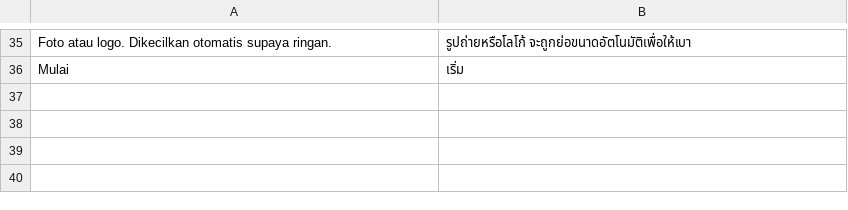
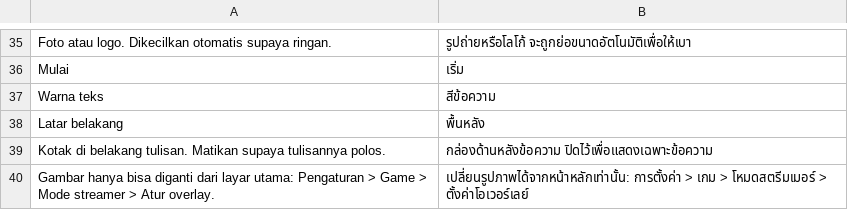
Before and after one commit to ItsVynzzzz/AmberLauncher, a TSV file: app/src/main/assets/lang/th/streamer.tsv, drawn as a sheet; only a part is shown, gaps mark what is left out; the diff names each change by its address in the sheet, - before the commit and + after, or states it on an @@ line.

```diff
--- a/app/src/main/assets/lang/th/streamer.tsv
+++ b/app/src/main/assets/lang/th/streamer.tsv
+row 37: Warna teks | สีข้อความ
+row 38: Latar belakang | พื้นหลัง
+row 39: Kotak di belakang tulisan. Matikan supaya tulisannya polos. | กล่องด้านหลังข้อความ ปิดไว้เพื่อแสดงเฉพาะข้อความ
+row 40: Gambar hanya bisa diganti dari layar utama: Pengaturan > Game > Mode streamer > Atur overlay. | เปลี่ยนรูปภาพได้จากหน้าหลักเท่านั้น: การตั้งค่า > เกม > โหมดสตรีมเมอร์ > ตั้งค่าโอเวอร์เลย์
```
Also changed, not shown: app/src/main/assets/lang/en/streamer.tsv, app/src/main/assets/lang/es/streamer.tsv, 16 other files.
